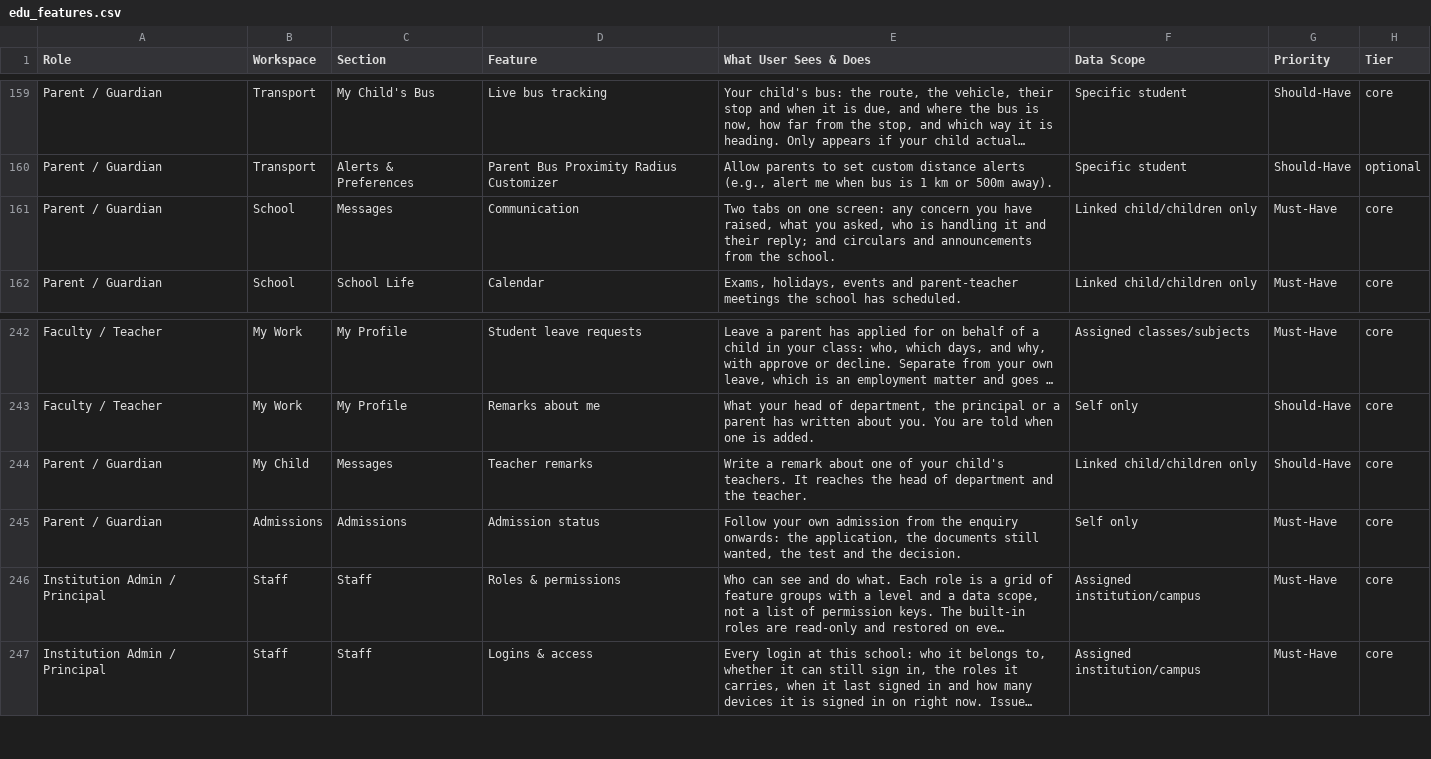
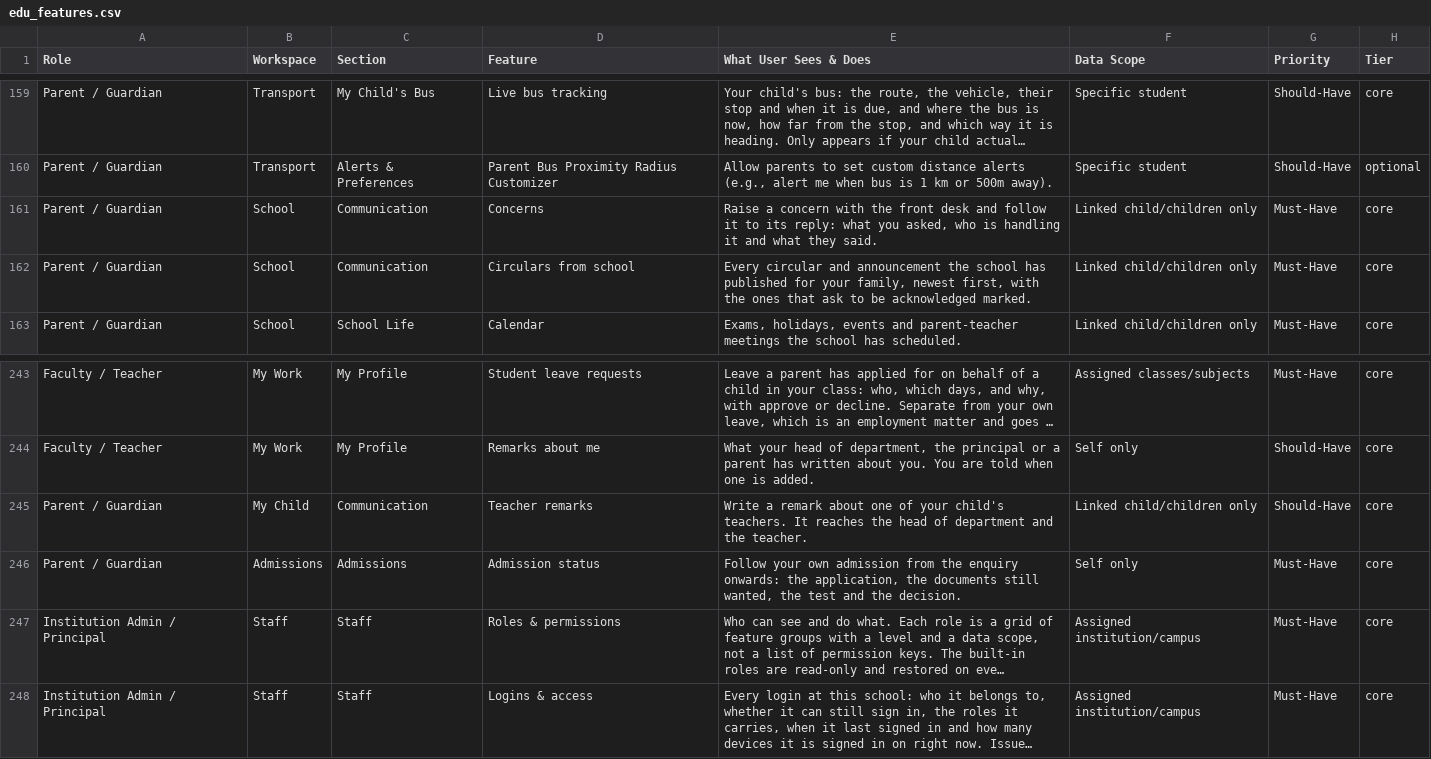
Before and after one commit to infovivencia2026-debug/temp_sch_erp-, a CSV file: docs/edu_features.csv, drawn as a sheet; only a part is shown, gaps mark what is left out; long unchanged cells end in …; addresses are those after the commit; the diff names each change by its address in the sheet, - before the commit and + after, or states it on an @@ line.

```diff
--- a/docs/edu_features.csv
+++ b/docs/edu_features.csv
-C161 (Section): Messages
+C161 (Section): Communication
-D161 (Feature): Communication
+D161 (Feature): Concerns
-E161 (What User Sees & Does): Two tabs on one screen: any concern you have raised, what you asked, who is handling it and their reply; and circulars and announcements from the school.
+E161 (What User Sees & Does): Raise a concern with the front desk and follow it to its reply: what you asked, who is handling it and what they said.
+row 162: Parent / Guardian | School | Communication | Circulars from school | Every circular and announcement the school has published for your family, newest first, with the ones that ask to be acknowledged marked. | Linked child/children only | Must-Have | core
-C245 (Section): Messages
+C245 (Section): Communication
```
Also changed, not shown: 16 other files.
